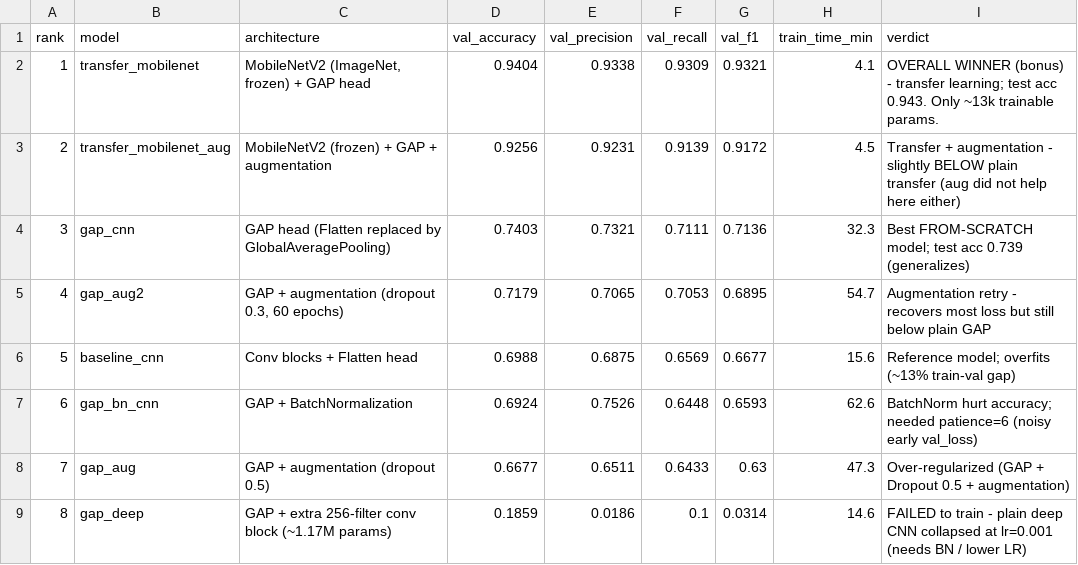
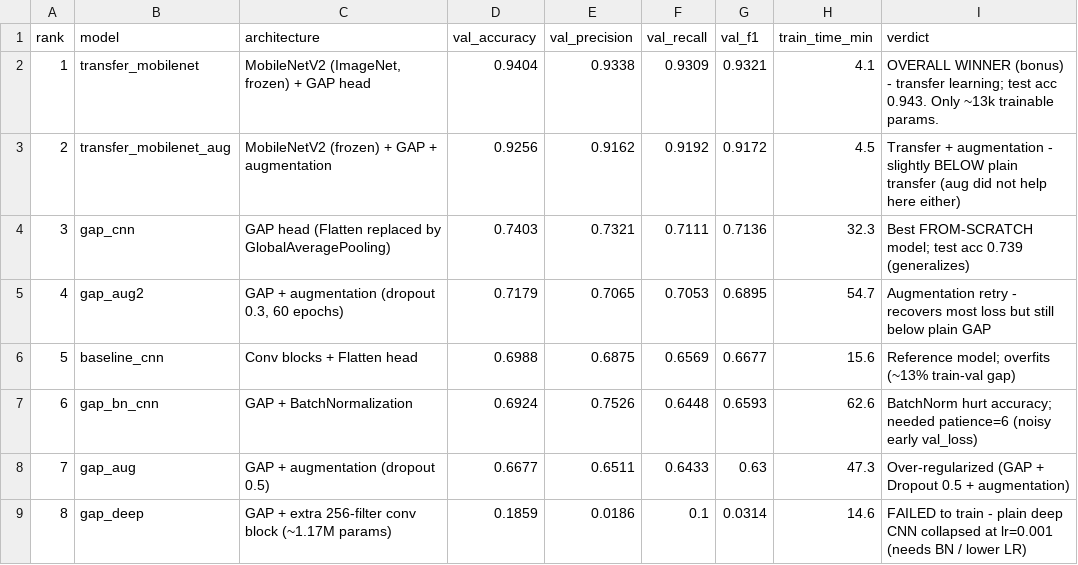
Before and after one commit to muhtello/ironHack-project-deep_Learning, a CSV file: model_comparison.csv, drawn as a sheet.

```diff
--- a/model_comparison.csv
+++ b/model_comparison.csv
@@ -2,3 +2,3 @@ rank,model,architecture,val_accuracy,val_precision,val_recall,val_f1,train_time_
 1,transfer_mobilenet,"MobileNetV2 (ImageNet, frozen) + GAP head",0.9404,0.9338,0.9309,0.9321,4.1,OVERALL WINNER (bonus) - transfer learning; test acc 0.943. Only ~13k trainable params.
-2,transfer_mobilenet_aug,MobileNetV2 (frozen) + GAP + augmentation,0.9256,0.9231,0.9139,0.9172,4.5,Transfer + augmentation - slightly BELOW plain transfer (aug did not help here either)
+2,transfer_mobilenet_aug,MobileNetV2 (frozen) + GAP + augmentation,0.9256,0.9162,0.9192,0.9172,4.5,Transfer + augmentation - slightly BELOW plain transfer (aug did not help here either)
 3,gap_cnn,GAP head (Flatten replaced by GlobalAveragePooling),0.7403,0.7321,0.7111,0.7136,32.3,Best FROM-SCRATCH model; test acc 0.739 (generalizes)
```
Also changed, not shown: 10 other files.
